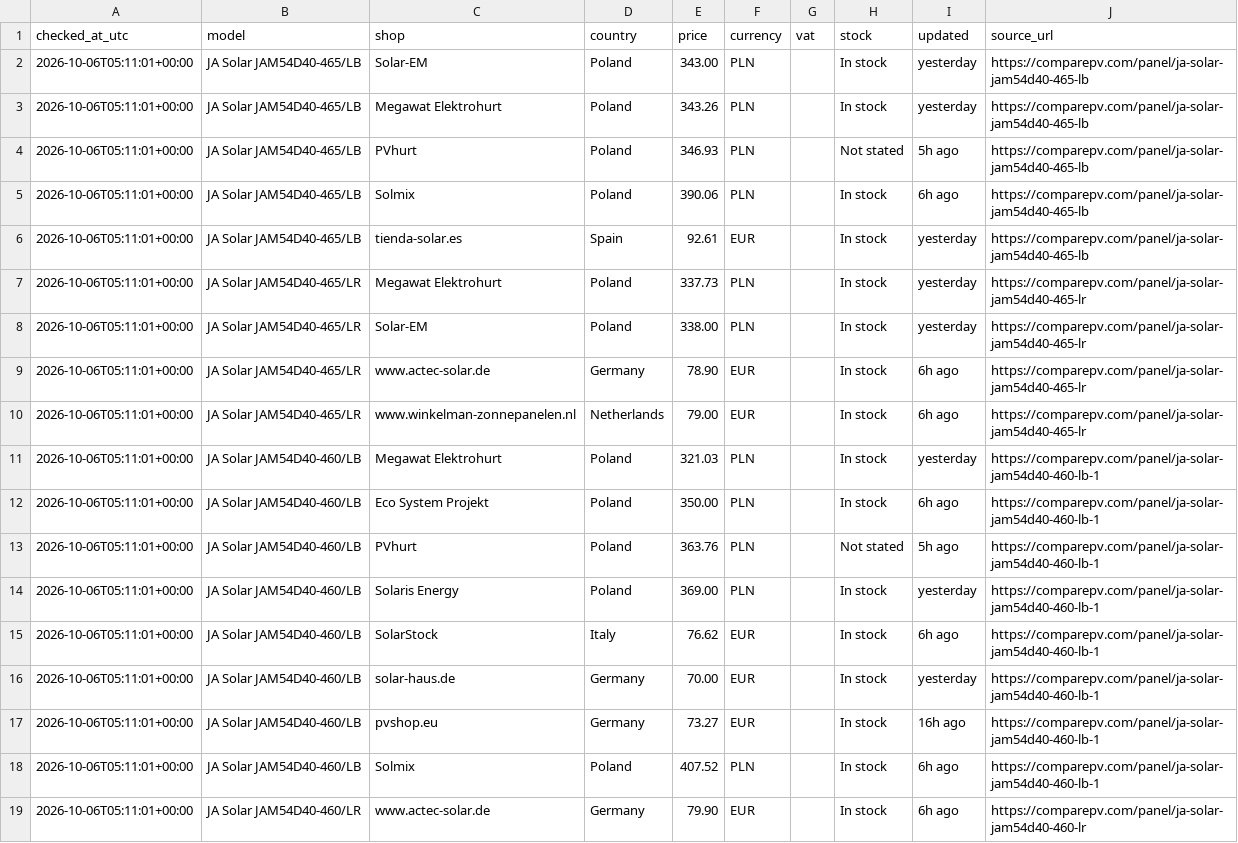
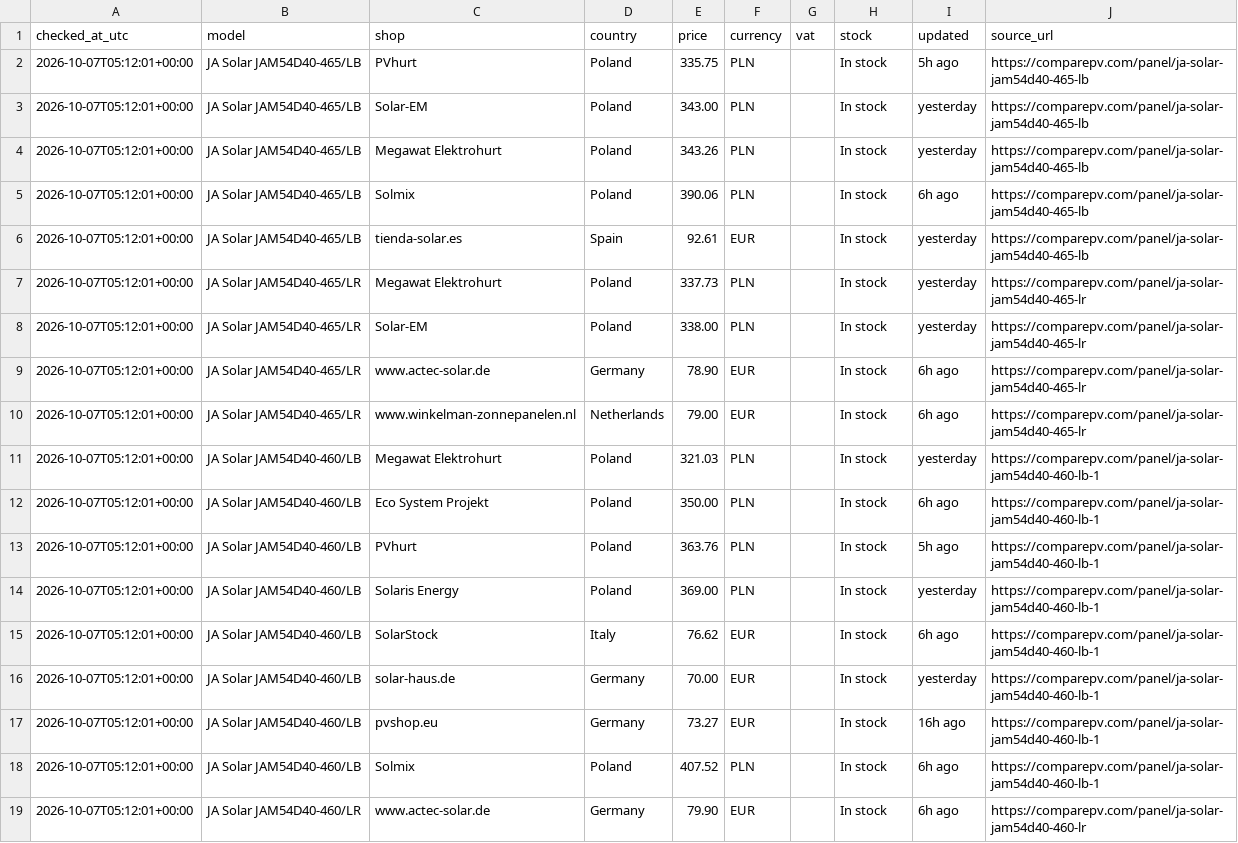
Before and after one commit to blotunga-prog/pv-price-monitor, a CSV file: data/prices.csv, drawn as a sheet.

```diff
--- a/data/prices.csv
+++ b/data/prices.csv
@@ -1,19 +1,19 @@
 checked_at_utc,model,shop,country,price,currency,vat,stock,updated,source_url
-2026-10-06T05:11:01+00:00,JA Solar JAM54D40-465/LB,Solar-EM,Poland,343.00,PLN,,In stock,yesterday,https://comparepv.com/panel/ja-solar-jam54d40-465-lb
-2026-10-06T05:11:01+00:00,JA Solar JAM54D40-465/LB,Megawat Elektrohurt,Poland,343.26,PLN,,In stock,yesterday,https://comparepv.com/panel/ja-solar-jam54d40-465-lb
-2026-10-06T05:11:01+00:00,JA Solar JAM54D40-465/LB,PVhurt,Poland,346.93,PLN,,Not stated,5h ago,https://comparepv.com/panel/ja-solar-jam54d40-465-lb
-2026-10-06T05:11:01+00:00,JA Solar JAM54D40-465/LB,Solmix,Poland,390.06,PLN,,In stock,6h ago,https://comparepv.com/panel/ja-solar-jam54d40-465-lb
-2026-10-06T05:11:01+00:00,JA Solar JAM54D40-465/LB,tienda-solar.es,Spain,92.61,EUR,,In stock,yesterday,https://comparepv.com/panel/ja-solar-jam54d40-465-lb
-2026-10-06T05:11:01+00:00,JA Solar JAM54D40-465/LR,Megawat Elektrohurt,Poland,337.73,PLN,,In stock,yesterday,https://comparepv.com/panel/ja-solar-jam54d40-465-lr
-2026-10-06T05:11:01+00:00,JA Solar JAM54D40-465/LR,Solar-EM,Poland,338.00,PLN,,In stock,yesterday,https://comparepv.com/panel/ja-solar-jam54d40-465-lr
-2026-10-06T05:11:01+00:00,JA Solar JAM54D40-465/LR,www.actec-solar.de,Germany,78.90,EUR,,In stock,6h ago,https://comparepv.com/panel/ja-solar-jam54d40-465-lr
-2026-10-06T05:11:01+00:00,JA Solar JAM54D40-465/LR,www.winkelman-zonnepanelen.nl,Netherlands,79.00,EUR,,In stock,6h ago,https://comparepv.com/panel/ja-solar-jam54d40-465-lr
-2026-10-06T05:11:01+00:00,JA Solar JAM54D40-460/LB,Megawat Elektrohurt,Poland,321.03,PLN,,In stock,yesterday,https://comparepv.com/panel/ja-solar-jam54d40-460-lb-1
-2026-10-06T05:11:01+00:00,JA Solar JAM54D40-460/LB,Eco System Projekt,Poland,350.00,PLN,,In stock,6h ago,https://comparepv.com/panel/ja-solar-jam54d40-460-lb-1
-2026-10-06T05:11:01+00:00,JA Solar JAM54D40-460/LB,PVhurt,Poland,363.76,PLN,,Not stated,5h ago,https://comparepv.com/panel/ja-solar-jam54d40-460-lb-1
-2026-10-06T05:11:01+00:00,JA Solar JAM54D40-460/LB,Solaris Energy,Poland,369.00,PLN,,In stock,yesterday,https://comparepv.com/panel/ja-solar-jam54d40-460-lb-1
-2026-10-06T05:11:01+00:00,JA Solar JAM54D40-460/LB,SolarStock,Italy,76.62,EUR,,In stock,6h ago,https://comparepv.com/panel/ja-solar-jam54d40-460-lb-1
-2026-10-06T05:11:01+00:00,JA Solar JAM54D40-460/LB,solar-haus.de,Germany,70.00,EUR,,In stock,yesterday,https://comparepv.com/panel/ja-solar-jam54d40-460-lb-1
-2026-10-06T05:11:01+00:00,JA Solar JAM54D40-460/LB,pvshop.eu,Germany,73.27,EUR,,In stock,16h ago,https://comparepv.com/panel/ja-solar-jam54d40-460-lb-1
-2026-10-06T05:11:01+00:00,JA Solar JAM54D40-460/LB,Solmix,Poland,407.52,PLN,,In stock,6h ago,https://comparepv.com/panel/ja-solar-jam54d40-460-lb-1
-2026-10-06T05:11:01+00:00,JA Solar JAM54D40-460/LR,www.actec-solar.de,Germany,79.90,EUR,,In stock,6h ago,https://comparepv.com/panel/ja-solar-jam54d40-460-lr
+2026-10-07T05:12:01+00:00,JA Solar JAM54D40-465/LB,PVhurt,Poland,335.75,PLN,,In stock,5h ago,https://comparepv.com/panel/ja-solar-jam54d40-465-lb
+2026-10-07T05:12:01+00:00,JA Solar JAM54D40-465/LB,Solar-EM,Poland,343.00,PLN,,In stock,yesterday,https://comparepv.com/panel/ja-solar-jam54d40-465-lb
+2026-10-07T05:12:01+00:00,JA Solar JAM54D40-465/LB,Megawat Elektrohurt,Poland,343.26,PLN,,In stock,yesterday,https://comparepv.com/panel/ja-solar-jam54d40-465-lb
+2026-10-07T05:12:01+00:00,JA Solar JAM54D40-465/LB,Solmix,Poland,390.06,PLN,,In stock,6h ago,https://comparepv.com/panel/ja-solar-jam54d40-465-lb
+2026-10-07T05:12:01+00:00,JA Solar JAM54D40-465/LB,tienda-solar.es,Spain,92.61,EUR,,In stock,yesterday,https://comparepv.com/panel/ja-solar-jam54d40-465-lb
+2026-10-07T05:12:01+00:00,JA Solar JAM54D40-465/LR,Megawat Elektrohurt,Poland,337.73,PLN,,In stock,yesterday,https://comparepv.com/panel/ja-solar-jam54d40-465-lr
+2026-10-07T05:12:01+00:00,JA Solar JAM54D40-465/LR,Solar-EM,Poland,338.00,PLN,,In stock,yesterday,https://comparepv.com/panel/ja-solar-jam54d40-465-lr
+2026-10-07T05:12:01+00:00,JA Solar JAM54D40-465/LR,www.actec-solar.de,Germany,78.90,EUR,,In stock,6h ago,https://comparepv.com/panel/ja-solar-jam54d40-465-lr
+2026-10-07T05:12:01+00:00,JA Solar JAM54D40-465/LR,www.winkelman-zonnepanelen.nl,Netherlands,79.00,EUR,,In stock,6h ago,https://comparepv.com/panel/ja-solar-jam54d40-465-lr
+2026-10-07T05:12:01+00:00,JA Solar JAM54D40-460/LB,Megawat Elektrohurt,Poland,321.03,PLN,,In stock,yesterday,https://comparepv.com/panel/ja-solar-jam54d40-460-lb-1
+2026-10-07T05:12:01+00:00,JA Solar JAM54D40-460/LB,Eco System Projekt,Poland,350.00,PLN,,In stock,6h ago,https://comparepv.com/panel/ja-solar-jam54d40-460-lb-1
+2026-10-07T05:12:01+00:00,JA Solar JAM54D40-460/LB,PVhurt,Poland,363.76,PLN,,In stock,5h ago,https://comparepv.com/panel/ja-solar-jam54d40-460-lb-1
+2026-10-07T05:12:01+00:00,JA Solar JAM54D40-460/LB,Solaris Energy,Poland,369.00,PLN,,In stock,yesterday,https://comparepv.com/panel/ja-solar-jam54d40-460-lb-1
+2026-10-07T05:12:01+00:00,JA Solar JAM54D40-460/LB,SolarStock,Italy,76.62,EUR,,In stock,6h ago,https://comparepv.com/panel/ja-solar-jam54d40-460-lb-1
+2026-10-07T05:12:01+00:00,JA Solar JAM54D40-460/LB,solar-haus.de,Germany,70.00,EUR,,In stock,yesterday,https://comparepv.com/panel/ja-solar-jam54d40-460-lb-1
+2026-10-07T05:12:01+00:00,JA Solar JAM54D40-460/LB,pvshop.eu,Germany,73.27,EUR,,In stock,16h ago,https://comparepv.com/panel/ja-solar-jam54d40-460-lb-1
+2026-10-07T05:12:01+00:00,JA Solar JAM54D40-460/LB,Solmix,Poland,407.52,PLN,,In stock,6h ago,https://comparepv.com/panel/ja-solar-jam54d40-460-lb-1
+2026-10-07T05:12:01+00:00,JA Solar JAM54D40-460/LR,www.actec-solar.de,Germany,79.90,EUR,,In stock,6h ago,https://comparepv.com/panel/ja-solar-jam54d40-460-lr
```
